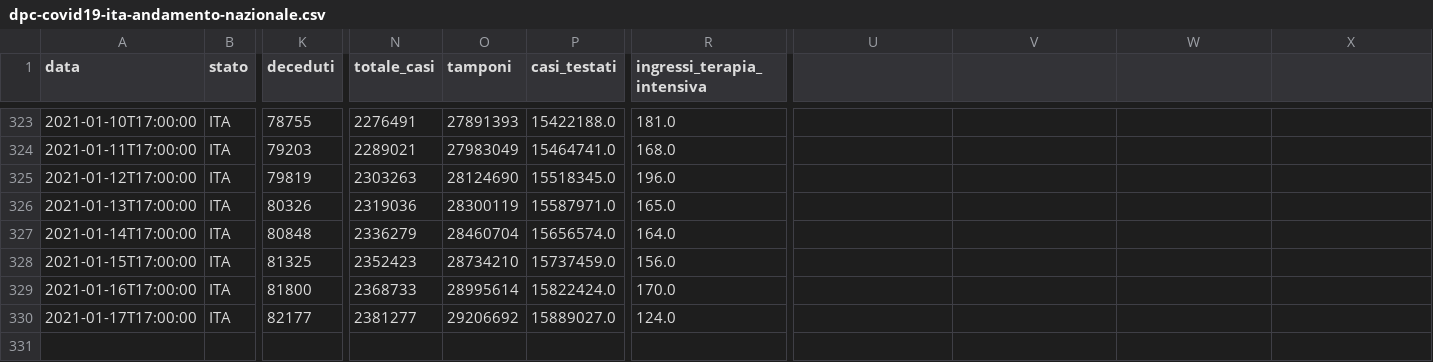
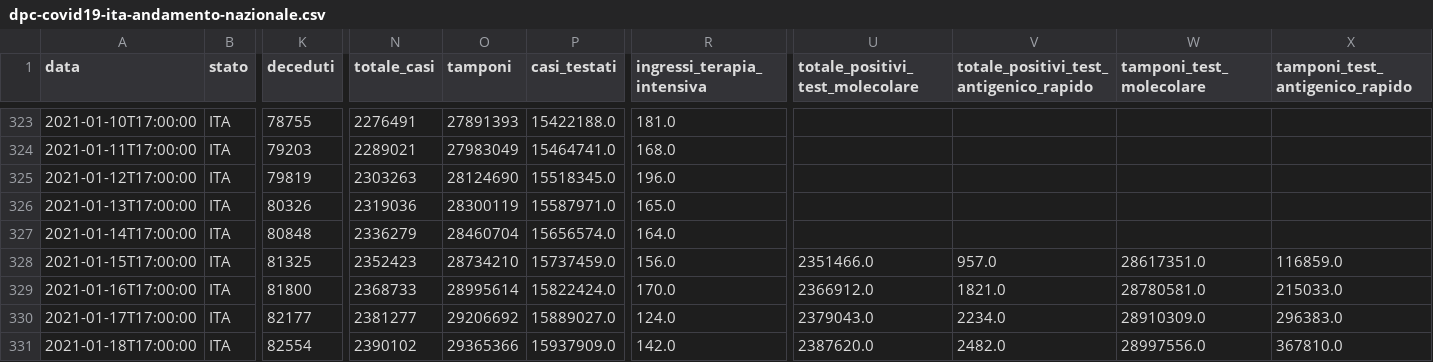
Before and after one commit to Learning-from-the-curve/dashboard-italy, a CSV file: input/dpc-covid19-ita-andamento-nazionale.csv, drawn as a sheet; only a part is shown, gaps mark what is left out; rows hold the shown columns only; the diff names each change by its address in the sheet, - before the commit and + after, or states it on an @@ line.

Commit message:
Data Updated

```diff
--- a/input/dpc-covid19-ita-andamento-nazionale.csv
+++ b/input/dpc-covid19-ita-andamento-nazionale.csv
-U1: (empty)
+U1: totale_positivi_test_molecolare
-V1: (empty)
+V1: totale_positivi_test_antigenico_rapido
-W1: (empty)
+W1: tamponi_test_molecolare
-X1: (empty)
+X1: tamponi_test_antigenico_rapido
-U328 (totale_positivi_test_molecolare): (empty)
+U328 (totale_positivi_test_molecolare): 2351466.0
-V328: (empty)
+V328: 957.0
-W328 (tamponi_test_molecolare): (empty)
+W328 (tamponi_test_molecolare): 28617351.0
-X328 (tamponi_test_antigenico_rapido): (empty)
+X328 (tamponi_test_antigenico_rapido): 116859.0
-U329 (totale_positivi_test_molecolare): (empty)
+U329 (totale_positivi_test_molecolare): 2366912.0
-V329: (empty)
+V329: 1821.0
-W329 (tamponi_test_molecolare): (empty)
+W329 (tamponi_test_molecolare): 28780581.0
-X329 (tamponi_test_antigenico_rapido): (empty)
+X329 (tamponi_test_antigenico_rapido): 215033.0
-U330 (totale_positivi_test_molecolare): (empty)
+U330 (totale_positivi_test_molecolare): 2379043.0
-V330: (empty)
+V330: 2234.0
-W330 (tamponi_test_molecolare): (empty)
+W330 (tamponi_test_molecolare): 28910309.0
-X330 (tamponi_test_antigenico_rapido): (empty)
+X330 (tamponi_test_antigenico_rapido): 296383.0
+row 331: 2021-01-18T17:00:00 | ITA | 82554 | 2390102 | 29365366 | 15937909.0 | 142.0 | 2387620.0 | 2482.0 | 28997556.0 | 367810.0
```
Also changed, not shown: 19 other files.
